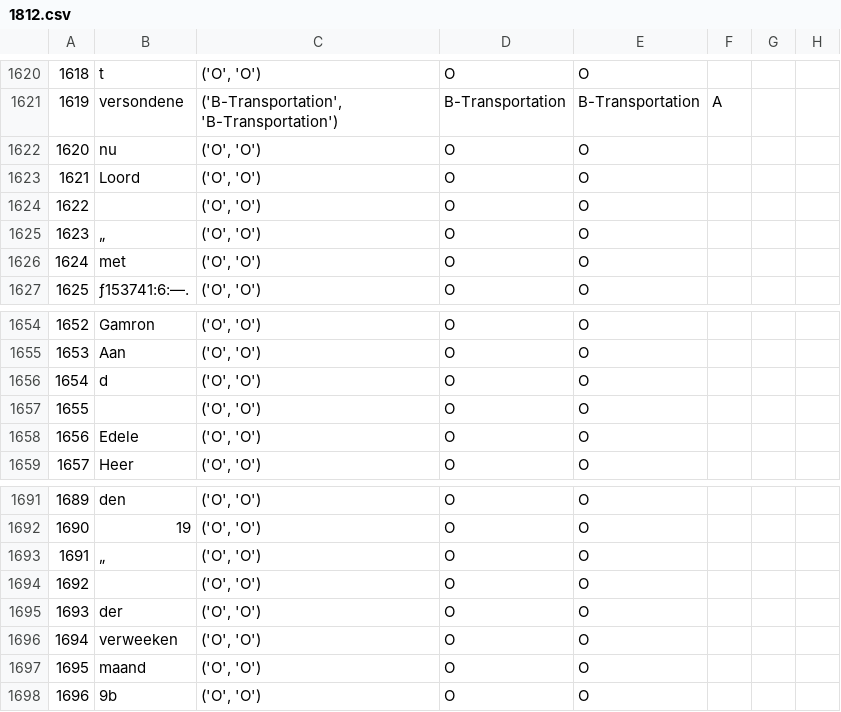
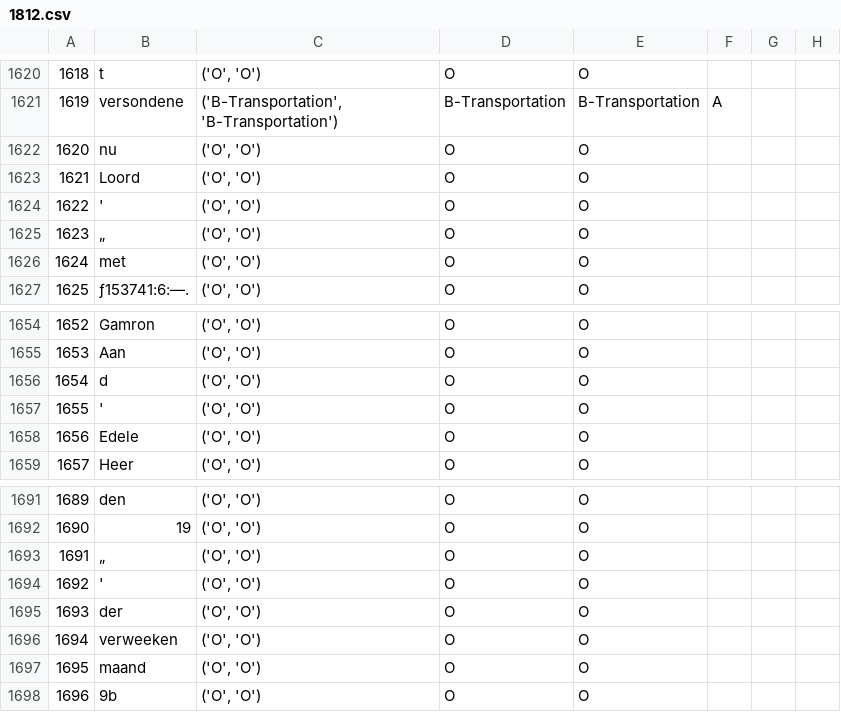
Before and after one commit to StellaVerkijk/event_annotation_app, a CSV file: 1812.csv, drawn as a sheet; only a part is shown, gaps mark what is left out; the diff covers the shown part only.

```diff
--- a/1812.csv
+++ b/1812.csv
@@ -1623,3 +1623,3 @@
 1621,Loord,"('O', 'O')",O,O,,,
-1622,,"('O', 'O')",O,O,,,
+1622, ',"('O', 'O')",O,O,,,
 1623,„,"('O', 'O')",O,O,,,
@@ -1656,3 +1656,3 @@
 1654,d,"('O', 'O')",O,O,,,
-1655,,"('O', 'O')",O,O,,,
+1655, ',"('O', 'O')",O,O,,,
 1656,Edele,"('O', 'O')",O,O,,,
@@ -1693,3 +1693,3 @@
 1691,„,"('O', 'O')",O,O,,,
-1692,,"('O', 'O')",O,O,,,
+1692, ',"('O', 'O')",O,O,,,
 1693,der,"('O', 'O')",O,O,,,
```
Also changed, not shown: 5 edited cells elsewhere in this file, 2 other files.
